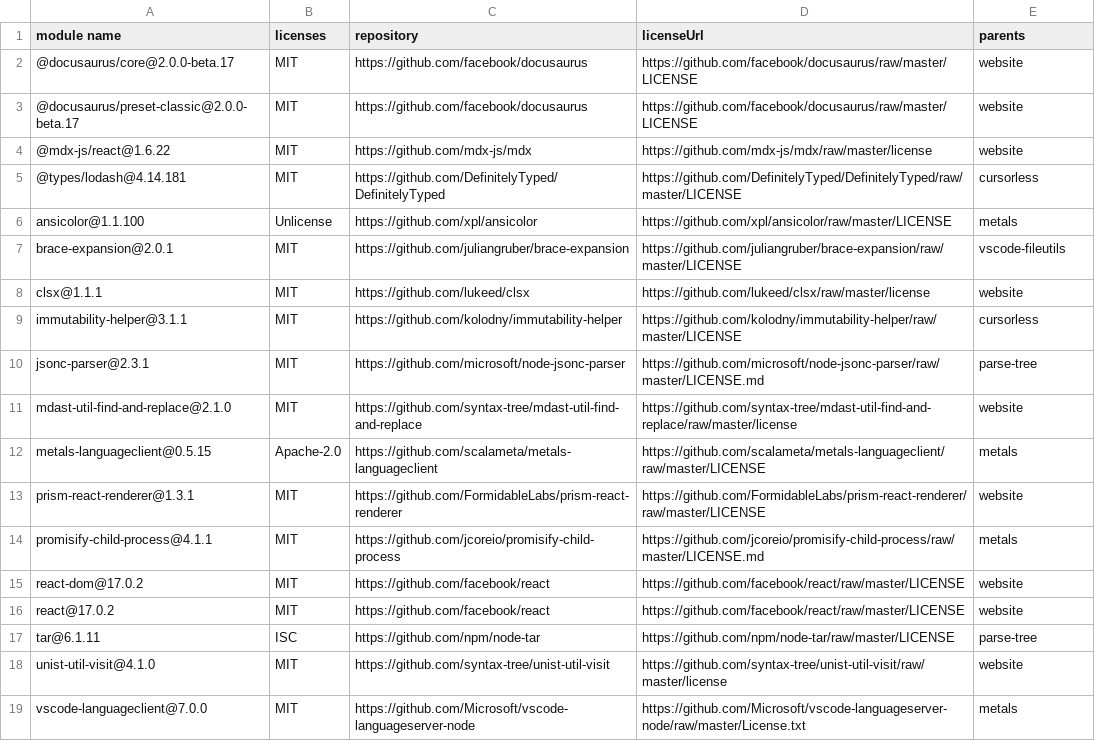
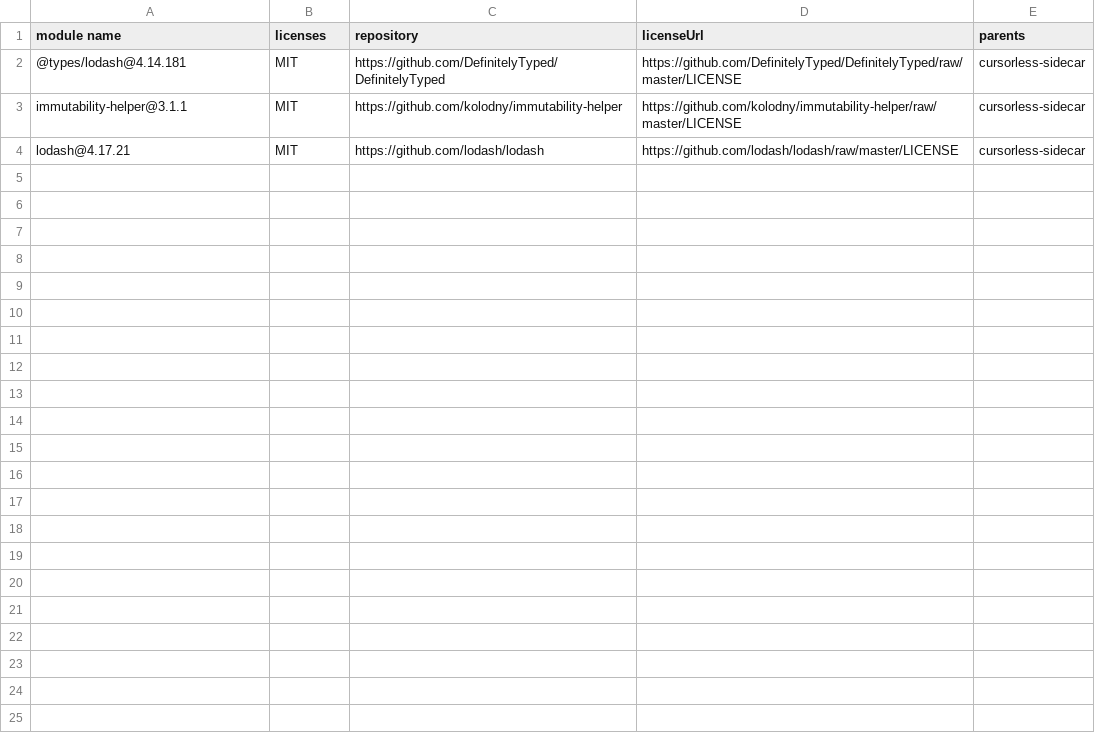
Before and after one commit to cursorless-everywhere/cursorless, a CSV file: third-party-licenses.csv, drawn as a sheet.

Commit message:
package, third-party-licenses: bump

```diff
--- a/third-party-licenses.csv
+++ b/third-party-licenses.csv
@@ -1,19 +1,4 @@
 "module name","licenses","repository","licenseUrl","parents"
-"@docusaurus/core@2.0.0-beta.17","MIT","https://github.com/facebook/docusaurus","https://github.com/facebook/docusaurus/raw/master/LICENSE","website"
-"@docusaurus/preset-classic@2.0.0-beta.17","MIT","https://github.com/facebook/docusaurus","https://github.com/facebook/docusaurus/raw/master/LICENSE","website"
-"@mdx-js/react@1.6.22","MIT","https://github.com/mdx-js/mdx","https://github.com/mdx-js/mdx/raw/master/license","website"
-"@types/lodash@4.14.181","MIT","https://github.com/DefinitelyTyped/DefinitelyTyped","https://github.com/DefinitelyTyped/DefinitelyTyped/raw/master/LICENSE","cursorless"
-"ansicolor@1.1.100","Unlicense","https://github.com/xpl/ansicolor","https://github.com/xpl/ansicolor/raw/master/LICENSE","metals"
-"brace-expansion@2.0.1","MIT","https://github.com/juliangruber/brace-expansion","https://github.com/juliangruber/brace-expansion/raw/master/LICENSE","vscode-fileutils"
-"clsx@1.1.1","MIT","https://github.com/lukeed/clsx","https://github.com/lukeed/clsx/raw/master/license","website"
-"immutability-helper@3.1.1","MIT","https://github.com/kolodny/immutability-helper","https://github.com/kolodny/immutability-helper/raw/master/LICENSE","cursorless"
-"jsonc-parser@2.3.1","MIT","https://github.com/microsoft/node-jsonc-parser","https://github.com/microsoft/node-jsonc-parser/raw/master/LICENSE.md","parse-tree"
-"mdast-util-find-and-replace@2.1.0","MIT","https://github.com/syntax-tree/mdast-util-find-and-replace","https://github.com/syntax-tree/mdast-util-find-and-replace/raw/master/license","website"
-"metals-languageclient@0.5.15","Apache-2.0","https://github.com/scalameta/metals-languageclient","https://github.com/scalameta/metals-languageclient/raw/master/LICENSE","metals"
-"prism-react-renderer@1.3.1","MIT","https://github.com/FormidableLabs/prism-react-renderer","https://github.com/FormidableLabs/prism-react-renderer/raw/master/LICENSE","website"
-"promisify-child-process@4.1.1","MIT","https://github.com/jcoreio/promisify-child-process","https://github.com/jcoreio/promisify-child-process/raw/master/LICENSE.md","metals"
-"react-dom@17.0.2","MIT","https://github.com/facebook/react","https://github.com/facebook/react/raw/master/LICENSE","website"
-"react@17.0.2","MIT","https://github.com/facebook/react","https://github.com/facebook/react/raw/master/LICENSE","website"
-"tar@6.1.11","ISC","https://github.com/npm/node-tar","https://github.com/npm/node-tar/raw/master/LICENSE","parse-tree"
-"unist-util-visit@4.1.0","MIT","https://github.com/syntax-tree/unist-util-visit","https://github.com/syntax-tree/unist-util-visit/raw/master/license","website"
-"vscode-languageclient@7.0.0","MIT","https://github.com/Microsoft/vscode-languageserver-node","https://github.com/Microsoft/vscode-languageserver-node/raw/master/License.txt","metals"
+"@types/lodash@4.14.181","MIT","https://github.com/DefinitelyTyped/DefinitelyTyped","https://github.com/DefinitelyTyped/DefinitelyTyped/raw/master/LICENSE","cursorless-sidecar"
+"immutability-helper@3.1.1","MIT","https://github.com/kolodny/immutability-helper","https://github.com/kolodny/immutability-helper/raw/master/LICENSE","cursorless-sidecar"
+"lodash@4.17.21","MIT","https://github.com/lodash/lodash","https://github.com/lodash/lodash/raw/master/LICENSE","cursorless-sidecar"
```
Also changed, not shown: 1 other file.
